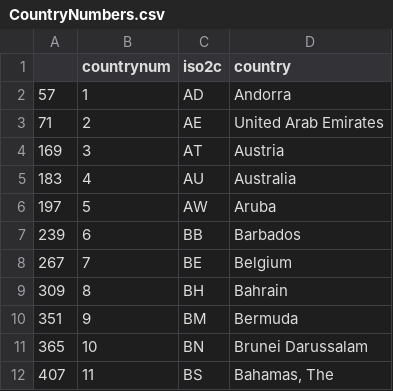
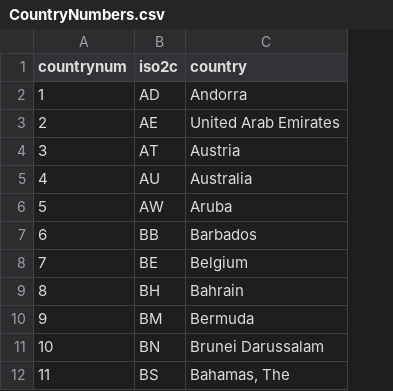
Before and after one commit to FGCH/FRTIndex, a CSV file: source/ParameterDescript/CountryNumbers.csv, drawn as a sheet; only a part is shown; the diff names each change by its address in the sheet, - before the commit and + after, or states it on an @@ line.

Commit message:
indic disc table fix

```diff
--- a/source/ParameterDescript/CountryNumbers.csv
+++ b/source/ParameterDescript/CountryNumbers.csv
-column A, rows 2-12: 57 | 71 | 169 | 183 | 197 | 239 | 267 | 309 | 351 | 365 | 407
```
Also changed, not shown: 4 other files.
